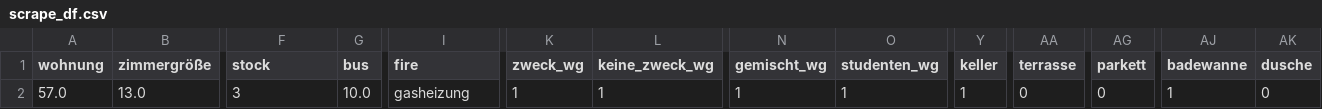
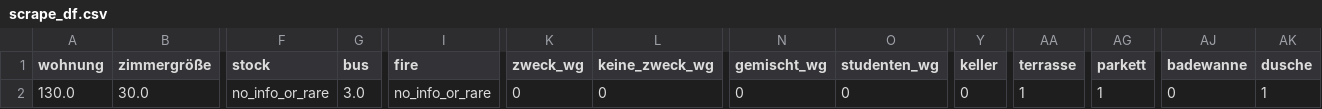
Before and after one commit to ThomasZ89/Rent_Pred2, a CSV file: static/scrape_df.csv, drawn as a sheet; only a part is shown, gaps mark what is left out; the diff covers the shown part only; the diff names each change by its address in the sheet, - before the commit and + after, or states it on an @@ line.

```diff
--- a/static/scrape_df.csv
+++ b/static/scrape_df.csv
-A2 (wohnung): 57.0
+A2 (wohnung): 130.0
-B2 (zimmergröße): 13.0
+B2 (zimmergröße): 30.0
-F2 (stock): 3
+F2 (stock): no_info_or_rare
-G2 (bus): 10.0
+G2 (bus): 3.0
-I2 (fire): gasheizung
+I2 (fire): no_info_or_rare
-K2 (zweck_wg): 1
+K2 (zweck_wg): 0
-L2 (keine_zweck_wg): 1
+L2 (keine_zweck_wg): 0
-N2 (gemischt_wg): 1
+N2 (gemischt_wg): 0
-O2 (studenten_wg): 1
+O2 (studenten_wg): 0
-Y2 (keller): 1
+Y2 (keller): 0
-AA2 (terrasse): 0
+AA2 (terrasse): 1
-AG2 (parkett): 0
+AG2 (parkett): 1
-AJ2 (badewanne): 1
+AJ2 (badewanne): 0
-AK2 (dusche): 0
+AK2 (dusche): 1
```
Also changed, not shown: 3 edited cells elsewhere in this file, static/feat_df.csv, static/scatter.csv, 22 other files.
